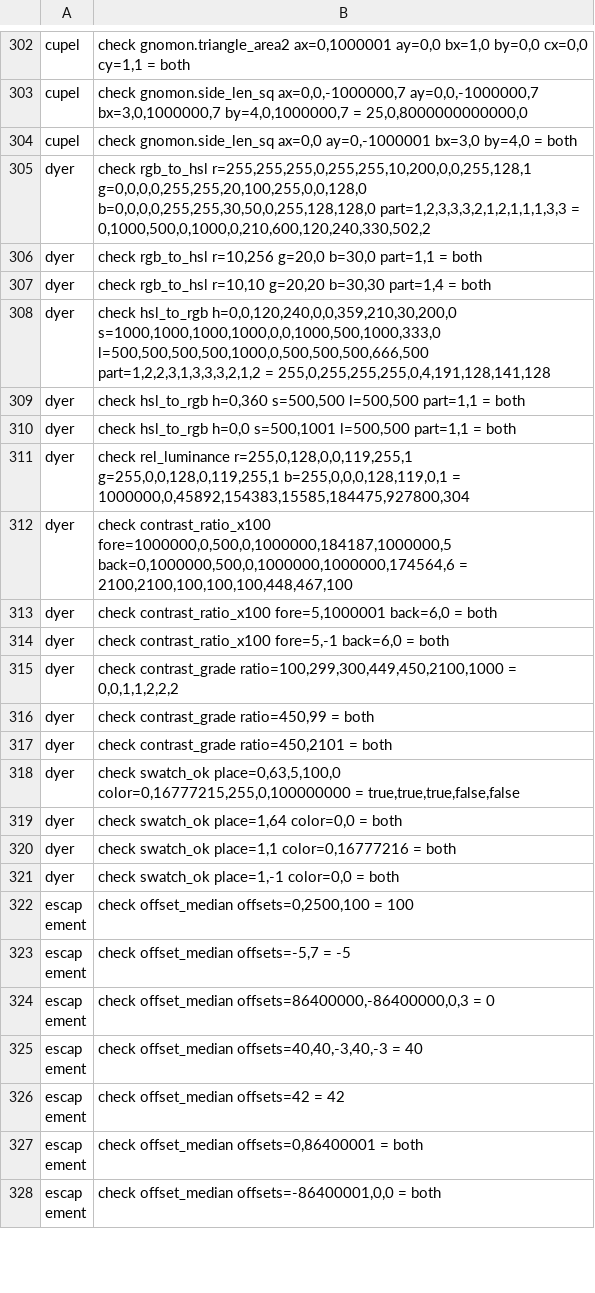
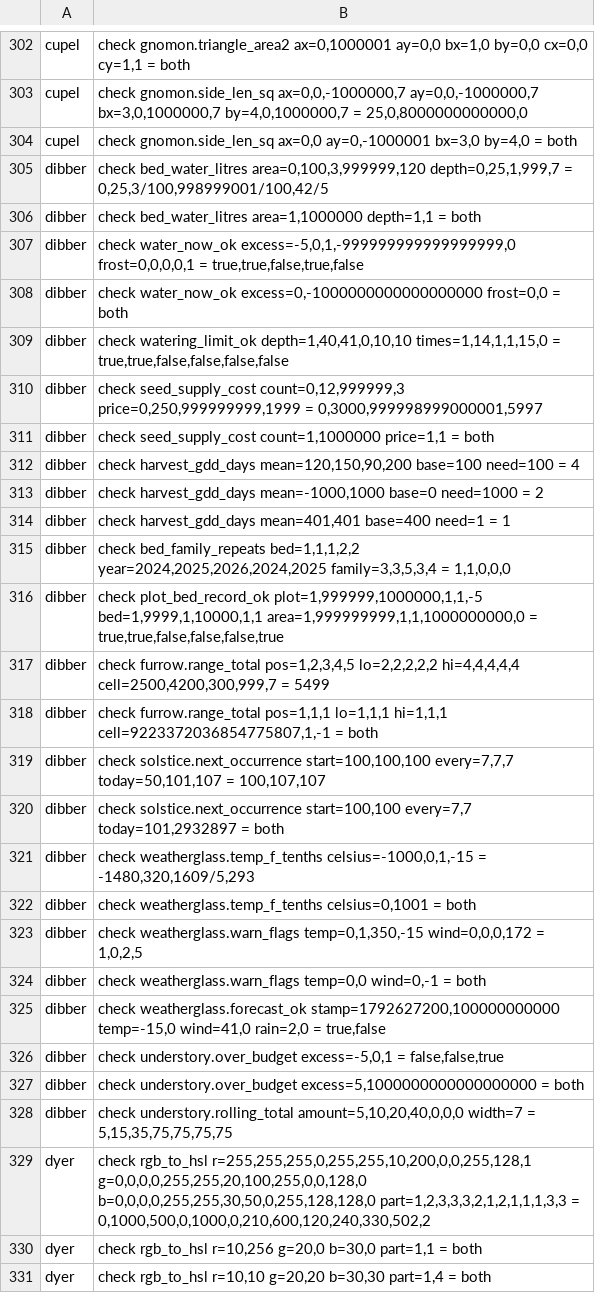
Before and after one commit to sykomiked/ZEDEC-XERO-VULPINE-V1.0.0, a TSV file: kernel/src/apps/CHECKS.tsv, drawn as a sheet; only a part is shown, gaps mark what is left out; the shorter side is filled out with more unchanged rows; the diff names each change by its address in the sheet, - before the commit and + after, or states it on an @@ line.

```diff
--- a/kernel/src/apps/CHECKS.tsv
+++ b/kernel/src/apps/CHECKS.tsv
+row 305: dibber | check bed_water_litres area=0,100,3,999999,120 depth=0,25,1,999,7 = 0,25,3/100,998999001/100,42/5
+row 306: dibber | check bed_water_litres area=1,1000000 depth=1,1 = both
+row 307: dibber | check water_now_ok excess=-5,0,1,-999999999999999999,0 frost=0,0,0,0,1 = true,true,false,true,false
+row 308: dibber | check water_now_ok excess=0,-1000000000000000000 frost=0,0 = both
+row 309: dibber | check watering_limit_ok depth=1,40,41,0,10,10 times=1,14,1,1,15,0 = true,true,false,false,false,false
+row 310: dibber | check seed_supply_cost count=0,12,999999,3 price=0,250,999999999,1999 = 0,3000,999998999000001,5997
+row 311: dibber | check seed_supply_cost count=1,1000000 price=1,1 = both
+row 312: dibber | check harvest_gdd_days mean=120,150,90,200 base=100 need=100 = 4
+row 313: dibber | check harvest_gdd_days mean=-1000,1000 base=0 need=1000 = 2
+row 314: dibber | check harvest_gdd_days mean=401,401 base=400 need=1 = 1
+row 315: dibber | check bed_family_repeats bed=1,1,1,2,2 year=2024,2025,2026,2024,2025 family=3,3,5,3,4 = 1,1,0,0,0
+row 316: dibber | check plot_bed_record_ok plot=1,999999,1000000,1,1,-5 bed=1,9999,1,10000,1,1 area=1,999999999,1,1,1000000000,0 = true,true,false,false,false,true
+row 317: dibber | check furrow.range_total pos=1,2,3,4,5 lo=2,2,2,2,2 hi=4,4,4,4,4 cell=2500,4200,300,999,7 = 5499
+row 318: dibber | check furrow.range_total pos=1,1,1 lo=1,1,1 hi=1,1,1 cell=9223372036854775807,1,-1 = both
+row 319: dibber | check solstice.next_occurrence start=100,100,100 every=7,7,7 today=50,101,107 = 100,107,107
+row 320: dibber | check solstice.next_occurrence start=100,100 every=7,7 today=101,2932897 = both
+row 321: dibber | check weatherglass.temp_f_tenths celsius=-1000,0,1,-15 = -1480,320,1609/5,293
+row 322: dibber | check weatherglass.temp_f_tenths celsius=0,1001 = both
+row 323: dibber | check weatherglass.warn_flags temp=0,1,350,-15 wind=0,0,0,172 = 1,0,2,5
+row 324: dibber | check weatherglass.warn_flags temp=0,0 wind=0,-1 = both
+row 325: dibber | check weatherglass.forecast_ok stamp=1792627200,100000000000 temp=-15,0 wind=41,0 rain=2,0 = true,false
+row 326: dibber | check understory.over_budget excess=-5,0,1 = false,false,true
+row 327: dibber | check understory.over_budget excess=5,1000000000000000000 = both
+row 328: dibber | check understory.rolling_total amount=5,10,20,40,0,0,0 width=7 = 5,15,35,75,75,75,75
```
Also changed, not shown: kernel/src/alexandria/SLOTS.tsv, kernel/src/apps/CONCEPTS.tsv, 22 other files.
